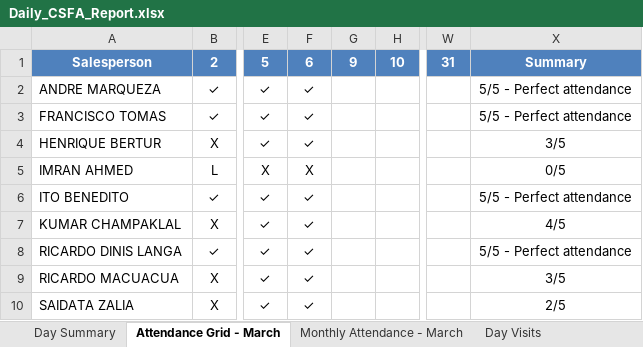
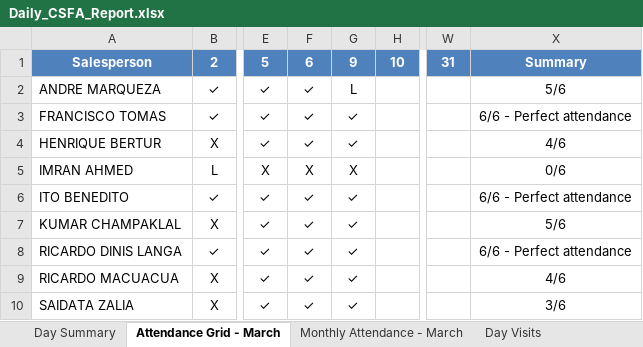
Before and after one commit to guruwalker/csfa-daily-report, an Excel workbook: Daily_CSFA_Report.xlsx, sheet Attendance Grid - March, drawn as a sheet; only a part is shown, gaps mark what is left out; values as stored, in another font and other column widths than the file's, no borders; the diff names each change by its address in the sheet, - before the commit and + after, or states it on an @@ line.

```diff
--- a/Daily_CSFA_Report.xlsx (sheet Attendance Grid - March)
+++ b/Daily_CSFA_Report.xlsx (sheet Attendance Grid - March)
-G2: (empty)
+G2: L
-X2: 5/5 - Perfect attendance
+X2: 5/6
-G3:G4: (empty)
+G3:G4: ✓
-X3: 5/5 - Perfect attendance
+X3: 6/6 - Perfect attendance
-X4: 3/5
+X4: 4/6
-G5: (empty)
+G5: X
-X5: 0/5
+X5: 0/6
-G6:G10: (empty)
+G6:G10: ✓
-X6: 5/5 - Perfect attendance
+X6: 6/6 - Perfect attendance
-X7: 4/5
+X7: 5/6
-X8: 5/5 - Perfect attendance
+X8: 6/6 - Perfect attendance
-X9: 3/5
+X9: 4/6
-X10: 2/5
+X10: 3/6
```
Also changed, not shown: sheet Day Visits, sheet Day Summary, sheet Monthly Attendance - March, 5 other files.
